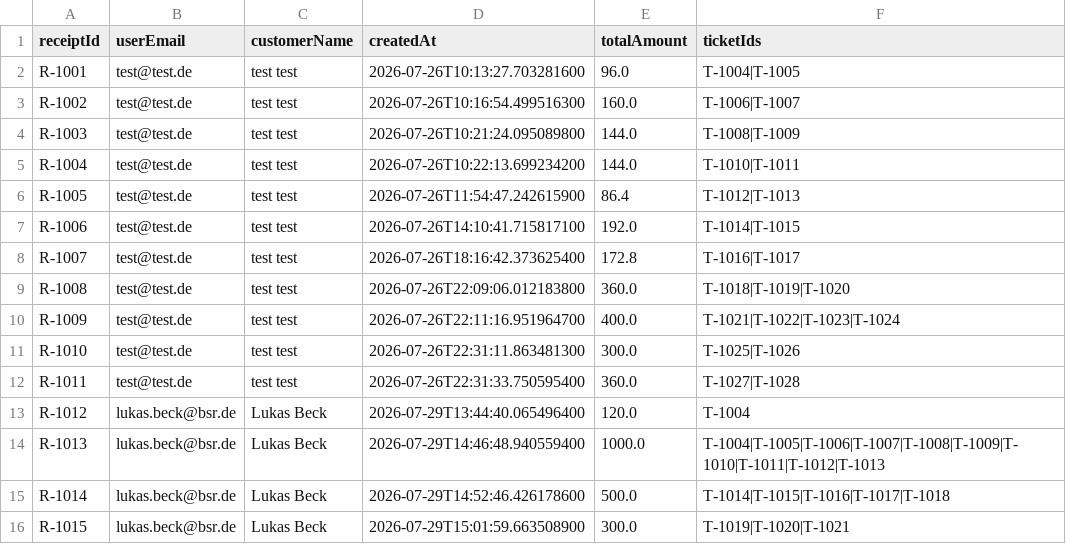
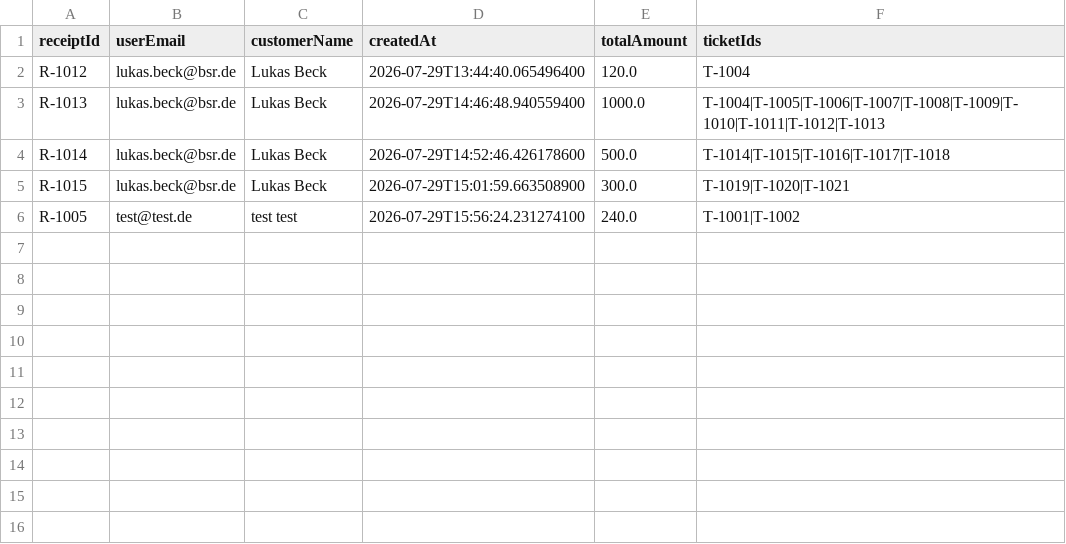
Before and after one commit to hayatvaneck/Eventarena-Ticket-Verkauf-System, a CSV file: data/receipts.csv, drawn as a sheet.

Commit message:
Users mit Klarzeichen Passwort gelöscht

```diff
--- a/data/receipts.csv
+++ b/data/receipts.csv
@@ -1,13 +1,2 @@
 receiptId;userEmail;customerName;createdAt;totalAmount;ticketIds
-R-1001;test@test.de;test test;2026-07-26T10:13:27.703281600;96.0;T-1004|T-1005
-R-1002;test@test.de;test test;2026-07-26T10:16:54.499516300;160.0;T-1006|T-1007
-R-1003;test@test.de;test test;2026-07-26T10:21:24.095089800;144.0;T-1008|T-1009
-R-1004;test@test.de;test test;2026-07-26T10:22:13.699234200;144.0;T-1010|T-1011
-R-1005;test@test.de;test test;2026-07-26T11:54:47.242615900;86.4;T-1012|T-1013
-R-1006;test@test.de;test test;2026-07-26T14:10:41.715817100;192.0;T-1014|T-1015
-R-1007;test@test.de;test test;2026-07-26T18:16:42.373625400;172.8;T-1016|T-1017
-R-1008;test@test.de;test test;2026-07-26T22:09:06.012183800;360.0;T-1018|T-1019|T-1020
-R-1009;test@test.de;test test;2026-07-26T22:11:16.951964700;400.0;T-1021|T-1022|T-1023|T-1024
-R-1010;test@test.de;test test;2026-07-26T22:31:11.863481300;300.0;T-1025|T-1026
-R-1011;test@test.de;test test;2026-07-26T22:31:33.750595400;360.0;T-1027|T-1028
 R-1012;lukas.beck@bsr.de;Lukas Beck;2026-07-29T13:44:40.065496400;120.0;T-1004
@@ -16 +5,2 @@ R-1014;lukas.beck@bsr.de;Lukas Beck;2026-07-29T14:52:46.426178600;500.0;T-1014|T
 R-1015;lukas.beck@bsr.de;Lukas Beck;2026-07-29T15:01:59.663508900;300.0;T-1019|T-1020|T-1021
+R-1005;test@test.de;test test;2026-07-29T15:56:24.231274100;240.0;T-1001|T-1002
```
Also changed, not shown: data/tickets.csv, data/users.csv.
